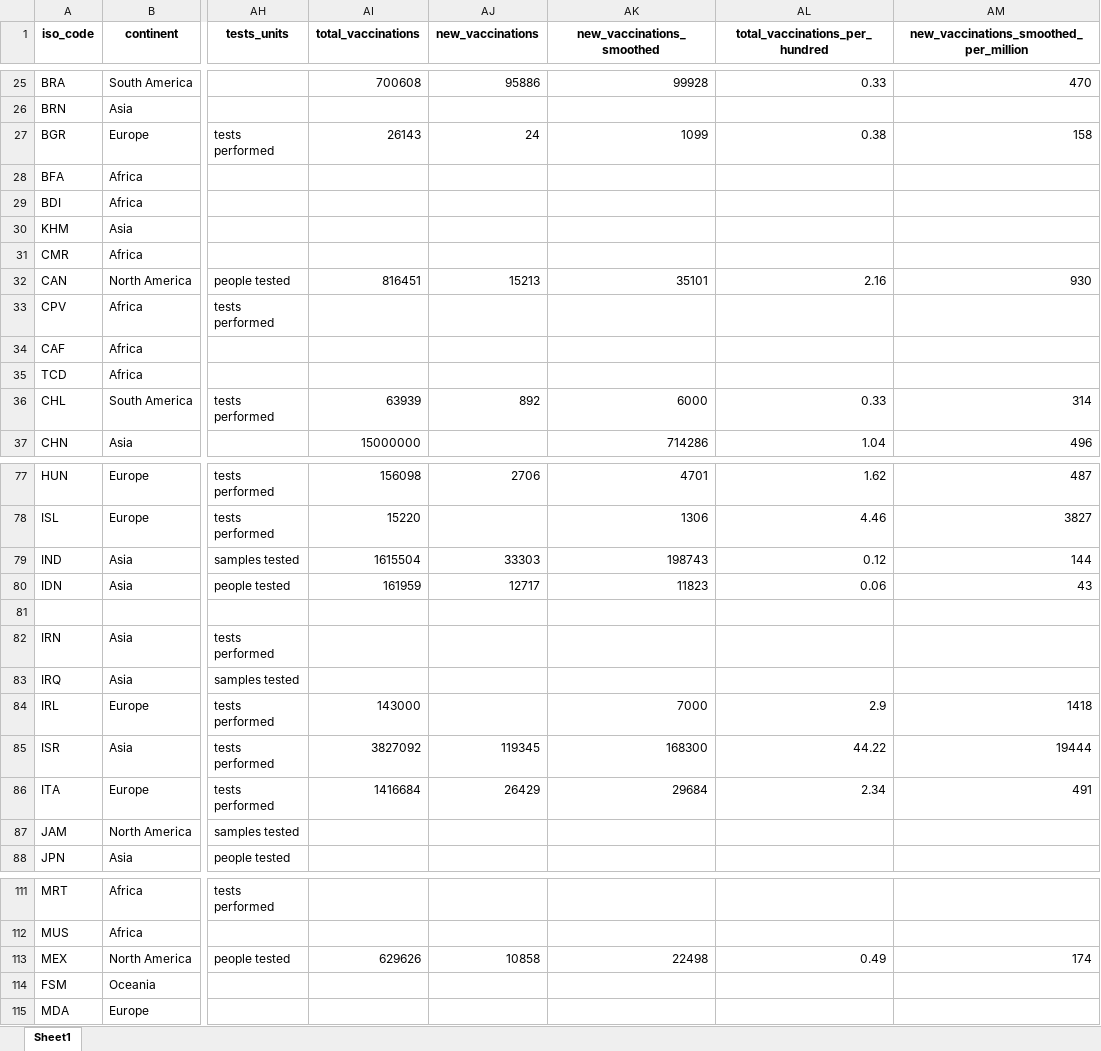
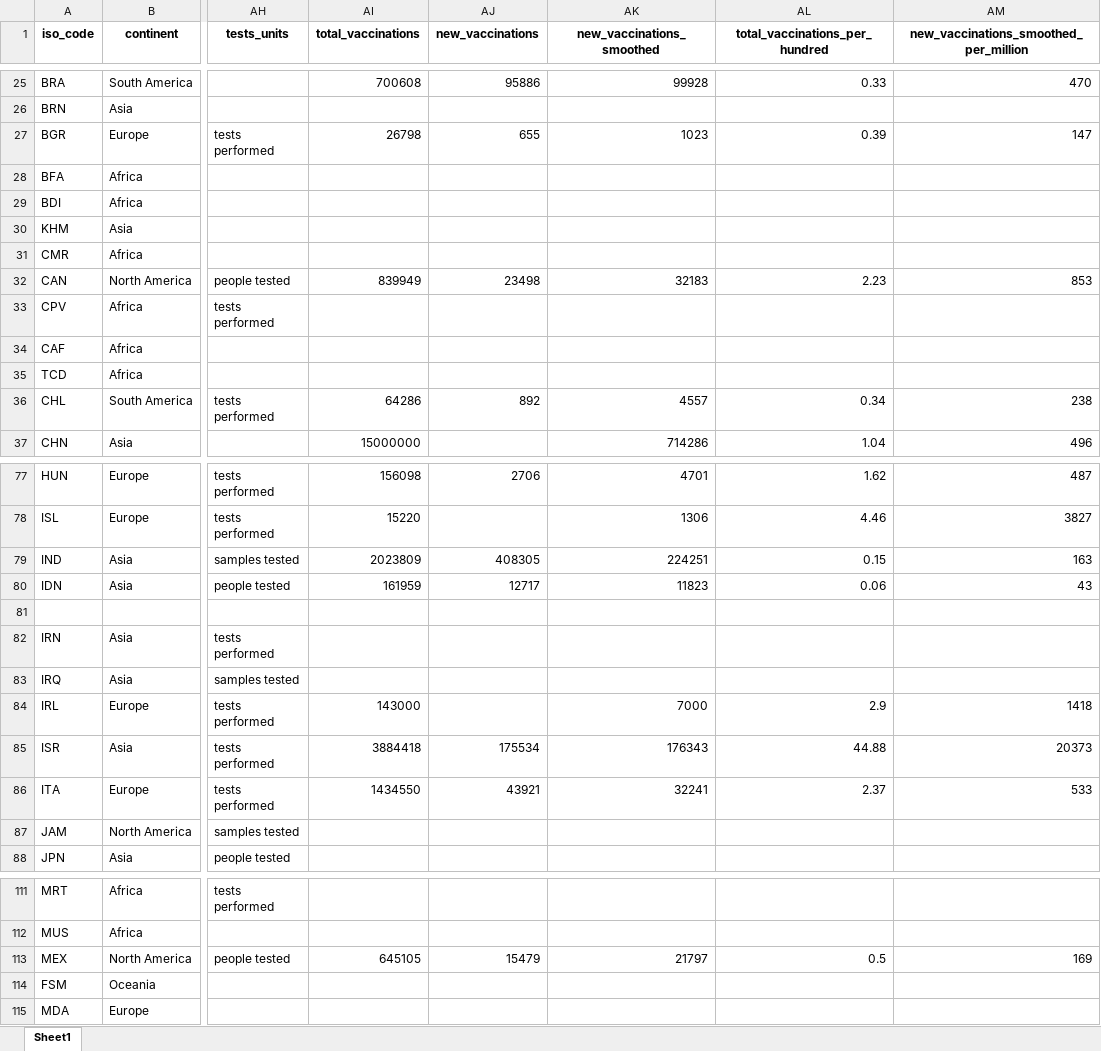
Before and after one commit to owid/covid-19-data, an Excel workbook: public/data/latest/owid-covid-latest.xlsx, sheet Sheet1, drawn as a sheet; only a part is shown, gaps mark what is left out; values as stored, in another font and other column widths than the file's, no borders; the diff covers the shown part only; the diff names each change by its address in the sheet, - before the commit and + after, or states it on an @@ line.

Commit message:
Vaccination update

```diff
--- a/public/data/latest/owid-covid-latest.xlsx (sheet Sheet1)
+++ b/public/data/latest/owid-covid-latest.xlsx (sheet Sheet1)
-AI27 (total_vaccinations): 26143
+AI27 (total_vaccinations): 26798
-AJ27 (new_vaccinations): 24
+AJ27 (new_vaccinations): 655
-AK27 (new_vaccinations_smoothed): 1099
+AK27 (new_vaccinations_smoothed): 1023
-AL27 (total_vaccinations_per_hundred): 0.38
+AL27 (total_vaccinations_per_hundred): 0.39
-AM27: 158
+AM27: 147
-AI32 (total_vaccinations): 816451
+AI32 (total_vaccinations): 839949
-AJ32 (new_vaccinations): 15213
+AJ32 (new_vaccinations): 23498
-AK32 (new_vaccinations_smoothed): 35101
+AK32 (new_vaccinations_smoothed): 32183
-AL32 (total_vaccinations_per_hundred): 2.16
+AL32 (total_vaccinations_per_hundred): 2.23
-AM32: 930
+AM32: 853
-AI36 (total_vaccinations): 63939
+AI36 (total_vaccinations): 64286
-AK36 (new_vaccinations_smoothed): 6000
+AK36 (new_vaccinations_smoothed): 4557
-AL36 (total_vaccinations_per_hundred): 0.33
+AL36 (total_vaccinations_per_hundred): 0.34
-AM36: 314
+AM36: 238
-AI79 (total_vaccinations): 1615504
+AI79 (total_vaccinations): 2023809
-AJ79 (new_vaccinations): 33303
+AJ79 (new_vaccinations): 408305
-AK79 (new_vaccinations_smoothed): 198743
+AK79 (new_vaccinations_smoothed): 224251
-AL79 (total_vaccinations_per_hundred): 0.12
+AL79 (total_vaccinations_per_hundred): 0.15
-AM79: 144
+AM79: 163
-AI85 (total_vaccinations): 3827092
+AI85 (total_vaccinations): 3884418
-AJ85 (new_vaccinations): 119345
+AJ85 (new_vaccinations): 175534
-AK85 (new_vaccinations_smoothed): 168300
+AK85 (new_vaccinations_smoothed): 176343
-AL85 (total_vaccinations_per_hundred): 44.22
+AL85 (total_vaccinations_per_hundred): 44.88
-AM85: 19444
+AM85: 20373
-AI86 (total_vaccinations): 1416684
+AI86 (total_vaccinations): 1434550
-AJ86 (new_vaccinations): 26429
+AJ86 (new_vaccinations): 43921
-AK86 (new_vaccinations_smoothed): 29684
+AK86 (new_vaccinations_smoothed): 32241
-AL86 (total_vaccinations_per_hundred): 2.34
+AL86 (total_vaccinations_per_hundred): 2.37
-AM86: 491
+AM86: 533
-AI113 (total_vaccinations): 629626
+AI113 (total_vaccinations): 645105
-AJ113 (new_vaccinations): 10858
+AJ113 (new_vaccinations): 15479
-AK113 (new_vaccinations_smoothed): 22498
+AK113 (new_vaccinations_smoothed): 21797
-AL113 (total_vaccinations_per_hundred): 0.49
+AL113 (total_vaccinations_per_hundred): 0.5
-AM113: 174
+AM113: 169
```
Also changed, not shown: 14 edited cells elsewhere in this sheet, 32 other files.
